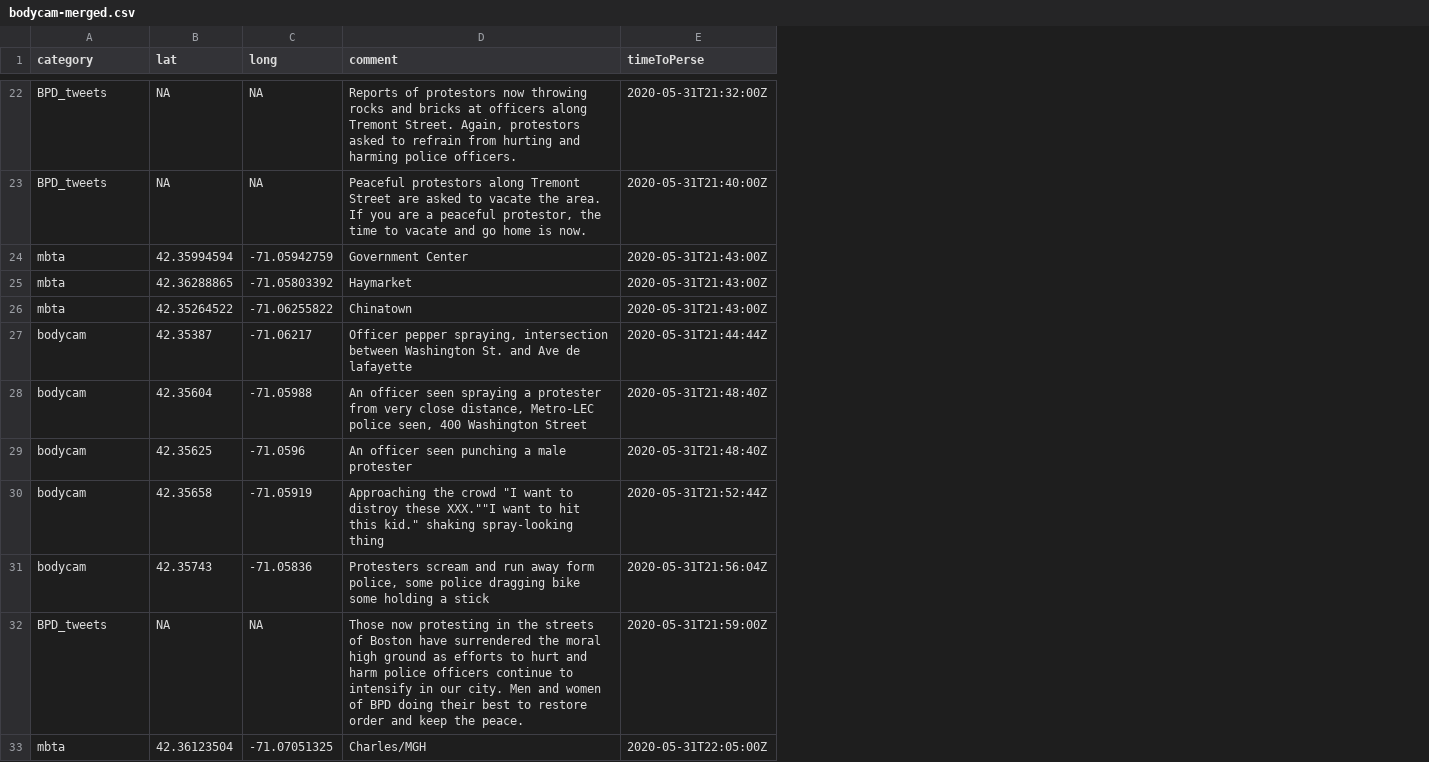
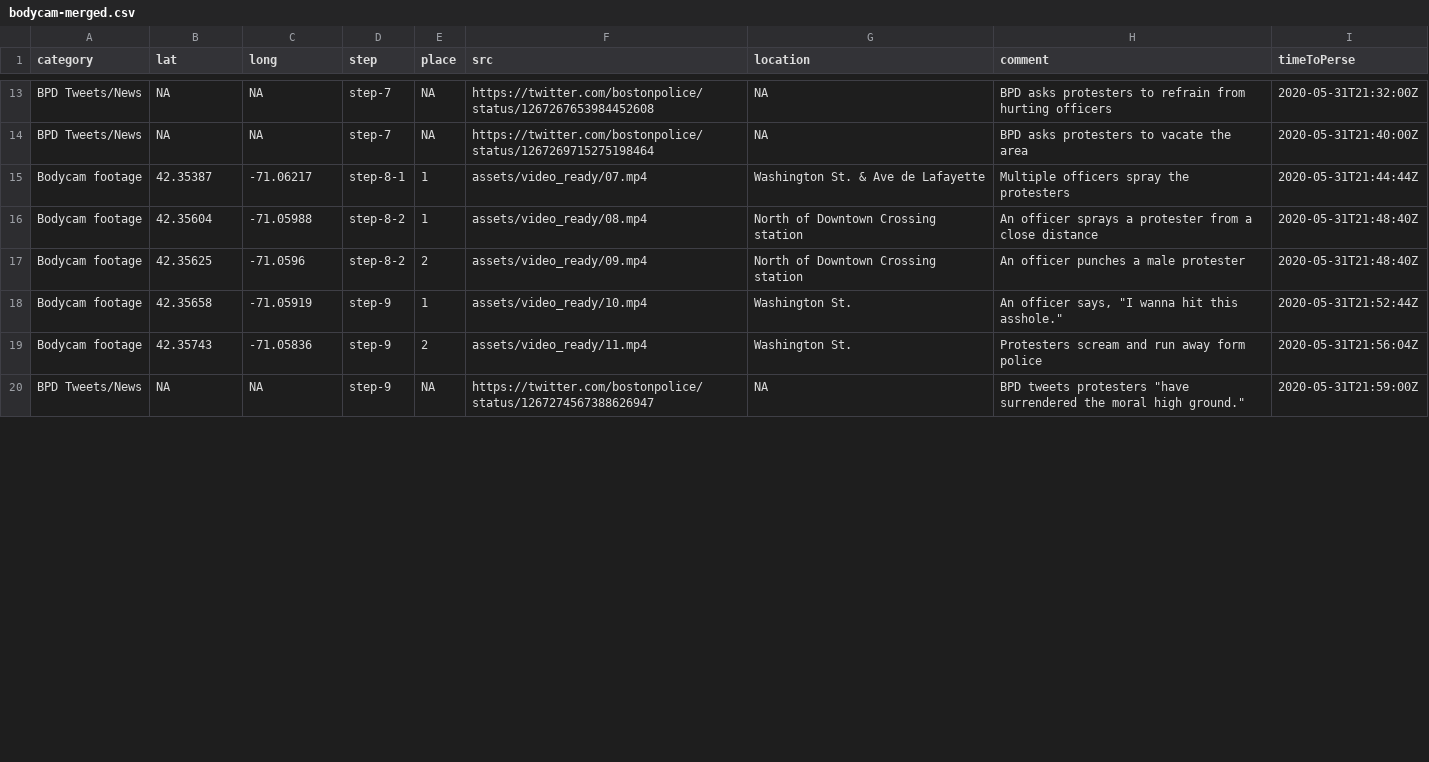
Before and after one commit to Yuriko-Schumacher/police-bodycam, a CSV file: data/bodycam-merged.csv, drawn as a sheet; only a part is shown, gaps mark what is left out; removed rows and columns are numbered as before the commit, all else as after; the diff covers the shown part only; the diff names each change by its address in the sheet, - before the commit and + after, or states it on an @@ line.

```diff
--- a/data/bodycam-merged.csv
+++ b/data/bodycam-merged.csv
+column D (step), rows 13-20: step-7 | step-7 | step-8-1 | step-8-2 | step-8-2 | step-9 | step-9 | step-9
+column E (place), rows 13-20: NA | NA | 1 | 1 | 2 | 1 | 2 | NA
+column F (src), rows 13-20: https://twitter.com/bostonpolice/status/1267267653984452608 | https://twitter.com/bostonpolice/status/1267269715275198464 | assets/video_ready/07.mp4 | assets/video_ready/08.mp4 | assets/video_ready/09.mp4 | assets/video_ready/10.mp4 | assets/video_ready/11.mp4 | https://twitter.com/bostonpolice/status/1267274567388626947
+column G (location), rows 13-20: NA | NA | Washington St. & Ave de Lafayette | North of Downtown Crossing station | North of Downtown Crossing station | Washington St. | Washington St. | NA
-A13:A14 (category): BPD_tweets
+A13:A14 (category): BPD Tweets/News
-H13 (comment): Reports of protestors now throwing rocks and bricks at officers along Tremont Street. Again, protestors asked to refrain from hurting and harming police officers.
+H13 (comment): BPD asks protesters to refrain from hurting officers
-H14 (comment): Peaceful protestors along Tremont Street are asked to vacate the area. If you are a peaceful protestor, the time to vacate and go home is now.
+H14 (comment): BPD asks protesters to vacate the area
-row 24: mbta | 42.35994594 | -71.05942759 | Government Center | 2020-05-31T21:43:00Z
-row 25: mbta | 42.36288865 | -71.05803392 | Haymarket | 2020-05-31T21:43:00Z
-row 26: mbta | 42.35264522 | -71.06255822 | Chinatown | 2020-05-31T21:43:00Z
-A15:A19 (category): bodycam
+A15:A19 (category): Bodycam footage
-H15 (comment): Officer pepper spraying, intersection between Washington St. and Ave de lafayette
+H15 (comment): Multiple officers spray the protesters
-H16 (comment): An officer seen spraying a protester from very close distance, Metro-LEC police seen, 400 Washington Street
+H16 (comment): An officer sprays a protester from a close distance
-H17 (comment): An officer seen punching a male protester
+H17 (comment): An officer punches a male protester
-H18 (comment): Approaching the crowd "I want to distroy these XXX.""I want to hit this kid." shaking spray-looking thing
+H18 (comment): An officer says, "I wanna hit this asshole."
-H19 (comment): …away form police, some police dragging bike some holding a stick
+H19 (comment): …away form police
-A20 (category): BPD_tweets
+A20 (category): BPD Tweets/News
-H20 (comment): Those now protesting in the streets of Boston have surrendered the moral high ground as efforts to hurt and harm police officers continue to intensify in our city. Men and women of BPD doing their best to restore order and keep the peace.
+H20 (comment): BPD tweets protesters "have surrendered the moral high ground."
-row 33: mbta | 42.36123504 | -71.07051325 | Charles/MGH | 2020-05-31T22:05:00Z
```
Also changed, not shown: 18 removed rows and 43 edited cells elsewhere in this file, 10 other files.
